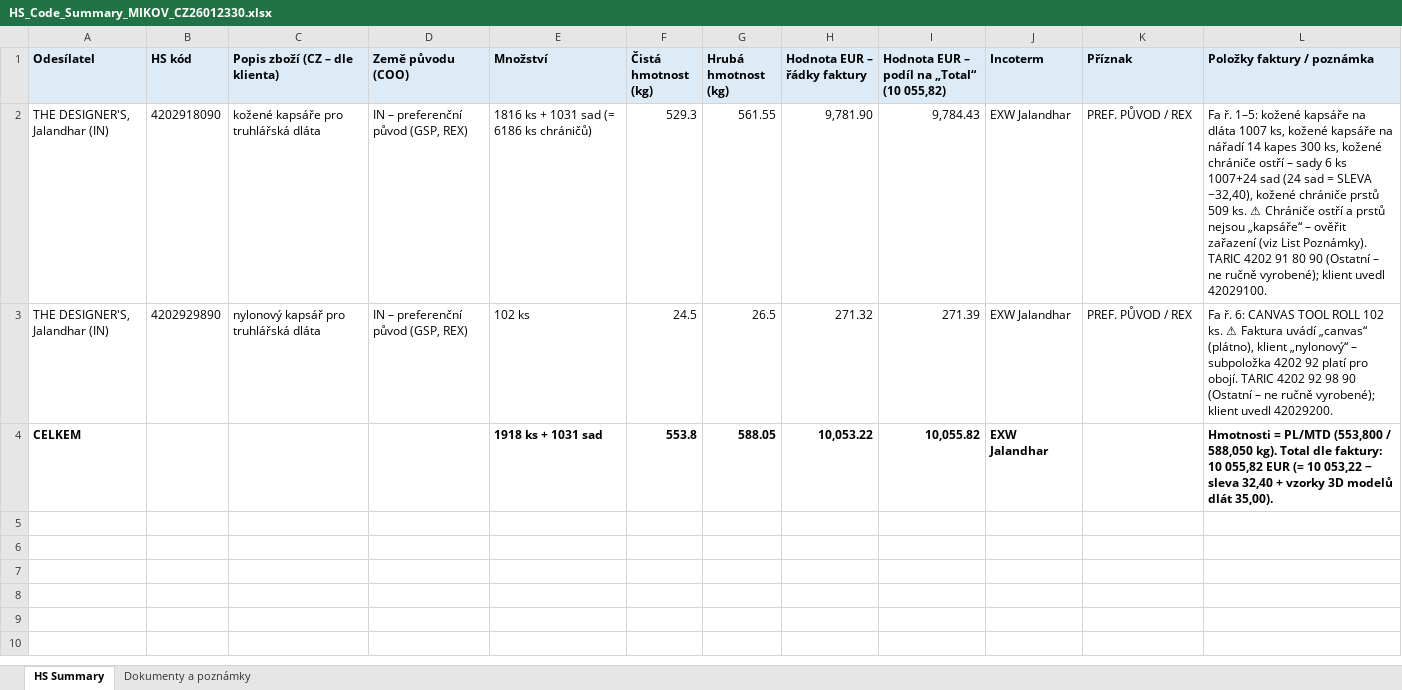
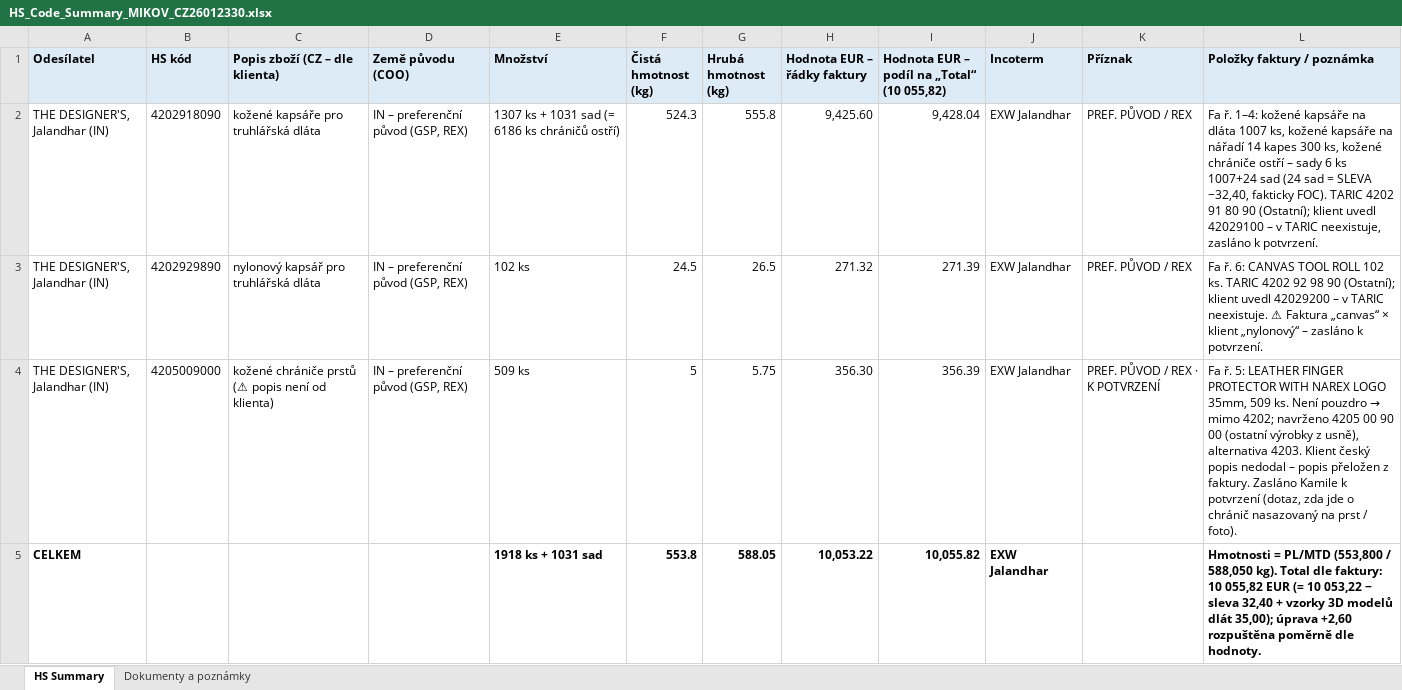
Before and after one commit to Kseni-ia/customs, an Excel workbook: output/HS_Code_Summary_MIKOV_CZ26012330.xlsx, sheet HS Summary, drawn as a sheet; values as stored, in another font and other column widths than the file's, no borders; addresses are those after the commit; the diff names each change by its address in the sheet, - before the commit and + after, or states it on an @@ line.

```diff
--- a/output/HS_Code_Summary_MIKOV_CZ26012330.xlsx (sheet HS Summary)
+++ b/output/HS_Code_Summary_MIKOV_CZ26012330.xlsx (sheet HS Summary)
-E2 (Množství): 1816 ks + 1031 sad (= 6186 ks chráničů)
+E2 (Množství): 1307 ks + 1031 sad (= 6186 ks chráničů ostří)
-F2 (Čistá hmotnost (kg)): 529.3
+F2 (Čistá hmotnost (kg)): 524.3
-G2 (Hrubá hmotnost (kg)): 561.55
+G2 (Hrubá hmotnost (kg)): 555.8
-H2 (Hodnota EUR – řádky faktury): 9,781.90
+H2 (Hodnota EUR – řádky faktury): 9,425.60
-I2: 9,784.43
+I2: 9,428.04
-L2 (Položky faktury / poznámka): Fa ř. 1–5: kožené kapsáře na dláta 1007 ks, kožené kapsáře na nářadí 14 kapes 300 ks, kožené chrániče ostří – sady 6 ks 1007+24 sad (24 sad = SLEVA −32,40), kožené chrániče prstů 509 ks. ⚠ Chrániče ostří a prstů nejsou „kapsáře“ – ověřit zařazení (viz List Poznámky). TARIC 4202 91 80 90 (Ostatní – ne ručně vyrobené); klient uvedl 42029100.
+L2 (Položky faktury / poznámka): Fa ř. 1–4: kožené kapsáře na dláta 1007 ks, kožené kapsáře na nářadí 14 kapes 300 ks, kožené chrániče ostří – sady 6 ks 1007+24 sad (24 sad = SLEVA −32,40, fakticky FOC). TARIC 4202 91 80 90 (Ostatní); klient uvedl 42029100 – v TARIC neexistuje, zasláno k potvrzení.
-L3 (Položky faktury / poznámka): …102 ks. ⚠ Faktura uvádí „canvas“ (plátno), klient „nylonový“ – subpoložka 4202 92 platí pro obojí. TARIC 4202 92 98 90 (Ostatní – ne ručně vyrobené); klient uvedl 42029200.
+L3 (Položky faktury / poznámka): …102 ks. TARIC 4202 92 98 90 (Ostatní); klient uvedl 42029200 – v TARIC neexistuje. ⚠ Faktura „canvas“ × klient „nylonový“ – zasláno k potvrzení.
+row 4: THE DESIGNER'S, Jalandhar (IN) | 4205009000 | kožené chrániče prstů (⚠ popis není od klienta) | IN – preferenční původ (GSP, REX) | 509 ks | 5 | 5.75 | 356.30 | 356.39 | EXW Jalandhar | PREF. PŮVOD / REX · K POTVRZENÍ | Fa ř. 5: LEATHER FINGER PROTECTOR WITH NAREX LOGO 35mm, 509 ks. Není pouzdro → mimo 4202; navrženo 4205 00 90 00 (ostatní výrobky z usně), alternativa 4203. Klient český popis nedodal – popis přeložen z faktury. Zasláno Kamile k potvrzení (dotaz, zda jde o chránič nasazovaný na prst / foto).
-L5 (Položky faktury / poznámka): …modelů dlát 35,00).
+L5 (Položky faktury / poznámka): …modelů dlát 35,00); úprava +2,60 rozpuštěna poměrně dle hodnoty.
```
Also changed, not shown: sheet Dokumenty a poznámky.
